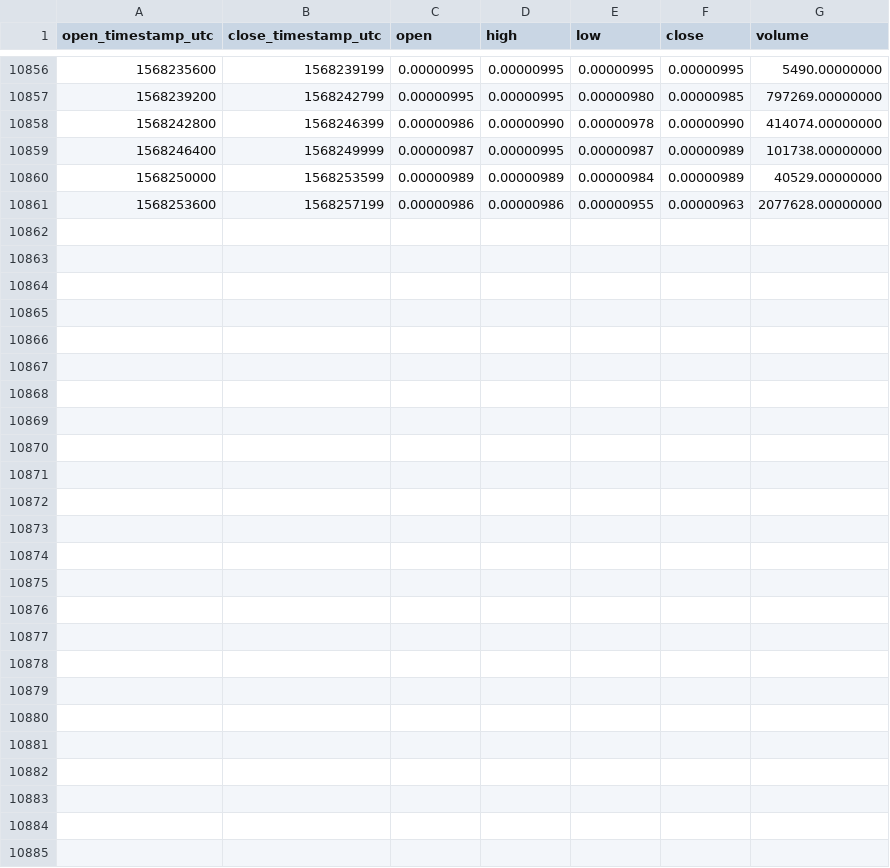
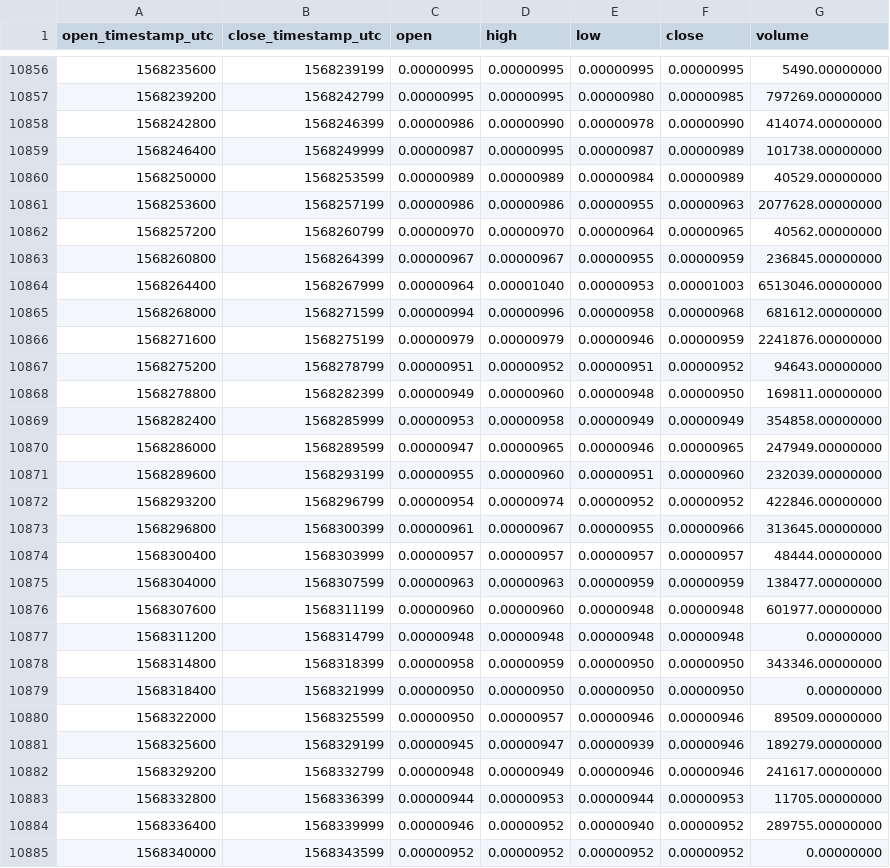
Before and after one commit to cryptobigbro/binance-SCETH, a CSV file: binance-SCETH-1h.csv, drawn as a sheet; only a part is shown, gaps mark what is left out; the diff names each change by its address in the sheet, - before the commit and + after, or states it on an @@ line.

Commit message:
Update OHLCV data.

```diff
--- a/binance-SCETH-1h.csv
+++ b/binance-SCETH-1h.csv
+row 10862: 1568257200 | 1568260799 | 0.00000970 | 0.00000970 | 0.00000964 | 0.00000965 | 40562.00000000
+row 10863: 1568260800 | 1568264399 | 0.00000967 | 0.00000967 | 0.00000955 | 0.00000959 | 236845.00000000
+row 10864: 1568264400 | 1568267999 | 0.00000964 | 0.00001040 | 0.00000953 | 0.00001003 | 6513046.00000000
+row 10865: 1568268000 | 1568271599 | 0.00000994 | 0.00000996 | 0.00000958 | 0.00000968 | 681612.00000000
+row 10866: 1568271600 | 1568275199 | 0.00000979 | 0.00000979 | 0.00000946 | 0.00000959 | 2241876.00000000
+row 10867: 1568275200 | 1568278799 | 0.00000951 | 0.00000952 | 0.00000951 | 0.00000952 | 94643.00000000
+row 10868: 1568278800 | 1568282399 | 0.00000949 | 0.00000960 | 0.00000948 | 0.00000950 | 169811.00000000
+row 10869: 1568282400 | 1568285999 | 0.00000953 | 0.00000958 | 0.00000949 | 0.00000949 | 354858.00000000
+row 10870: 1568286000 | 1568289599 | 0.00000947 | 0.00000965 | 0.00000946 | 0.00000965 | 247949.00000000
+row 10871: 1568289600 | 1568293199 | 0.00000955 | 0.00000960 | 0.00000951 | 0.00000960 | 232039.00000000
+row 10872: 1568293200 | 1568296799 | 0.00000954 | 0.00000974 | 0.00000952 | 0.00000952 | 422846.00000000
+row 10873: 1568296800 | 1568300399 | 0.00000961 | 0.00000967 | 0.00000955 | 0.00000966 | 313645.00000000
+row 10874: 1568300400 | 1568303999 | 0.00000957 | 0.00000957 | 0.00000957 | 0.00000957 | 48444.00000000
+row 10875: 1568304000 | 1568307599 | 0.00000963 | 0.00000963 | 0.00000959 | 0.00000959 | 138477.00000000
+row 10876: 1568307600 | 1568311199 | 0.00000960 | 0.00000960 | 0.00000948 | 0.00000948 | 601977.00000000
+row 10877: 1568311200 | 1568314799 | 0.00000948 | 0.00000948 | 0.00000948 | 0.00000948 | 0.00000000
+row 10878: 1568314800 | 1568318399 | 0.00000958 | 0.00000959 | 0.00000950 | 0.00000950 | 343346.00000000
+row 10879: 1568318400 | 1568321999 | 0.00000950 | 0.00000950 | 0.00000950 | 0.00000950 | 0.00000000
+row 10880: 1568322000 | 1568325599 | 0.00000950 | 0.00000957 | 0.00000946 | 0.00000946 | 89509.00000000
+row 10881: 1568325600 | 1568329199 | 0.00000945 | 0.00000947 | 0.00000939 | 0.00000946 | 189279.00000000
+row 10882: 1568329200 | 1568332799 | 0.00000948 | 0.00000949 | 0.00000946 | 0.00000946 | 241617.00000000
+row 10883: 1568332800 | 1568336399 | 0.00000944 | 0.00000953 | 0.00000944 | 0.00000953 | 11705.00000000
+row 10884: 1568336400 | 1568339999 | 0.00000946 | 0.00000952 | 0.00000940 | 0.00000952 | 289755.00000000
+row 10885: 1568340000 | 1568343599 | 0.00000952 | 0.00000952 | 0.00000952 | 0.00000952 | 0.00000000
```
Also changed, not shown: binance-SCETH-1d.csv.
